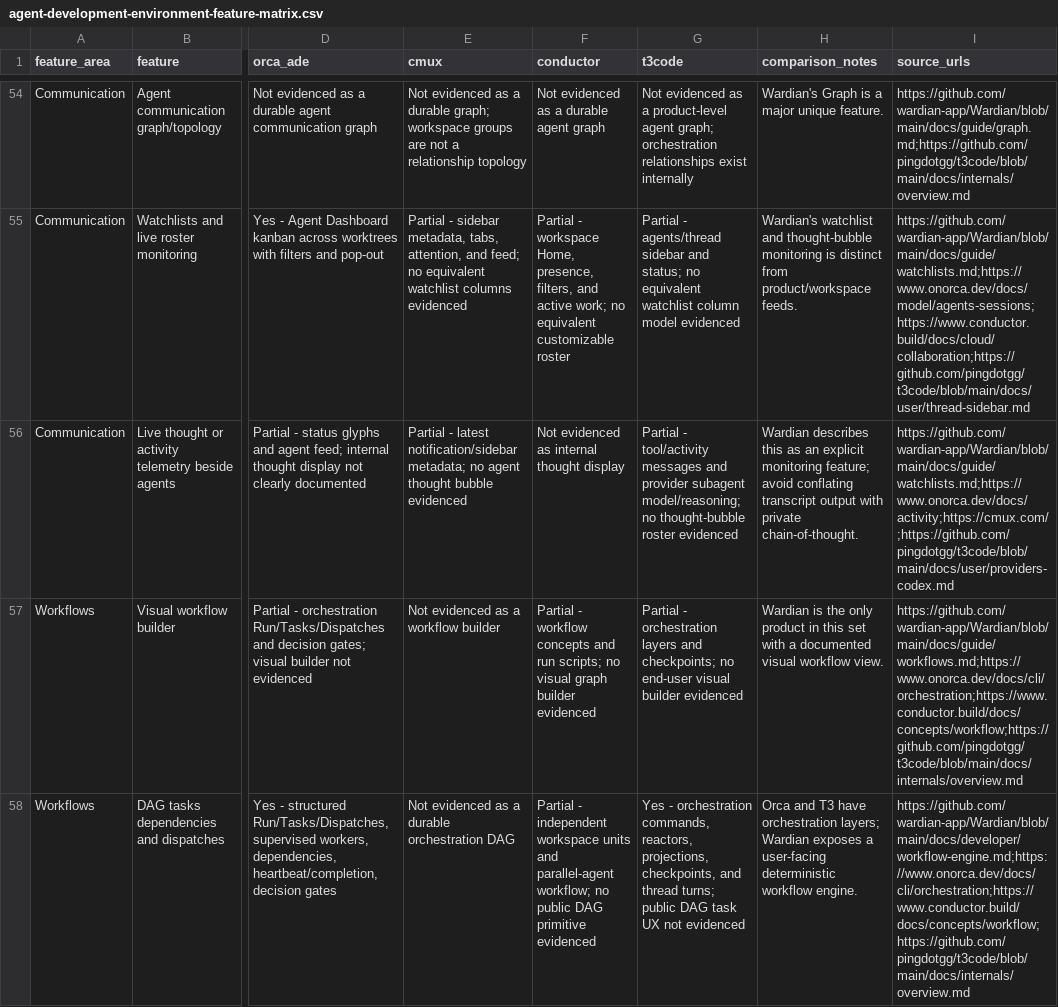
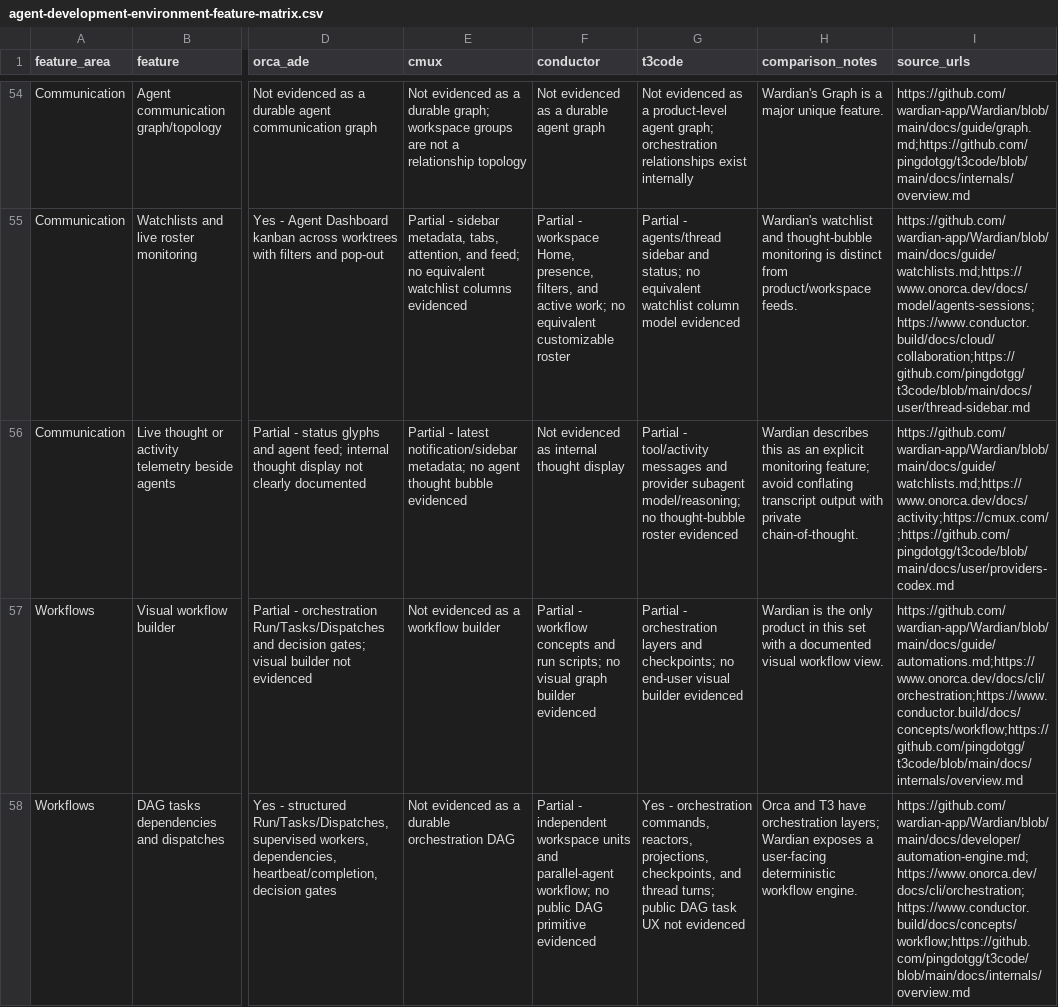
Before and after one commit to tangemicioglu/Wardian, a CSV file: docs/research/agent-development-environment-feature-matrix.csv, drawn as a sheet; only a part is shown, gaps mark what is left out; the diff covers the shown part only; the diff names each change by its address in the sheet, - before the commit and + after, or states it on an @@ line.

Commit message:
docs(research): repair ADE evidence links

```diff
--- a/docs/research/agent-development-environment-feature-matrix.csv
+++ b/docs/research/agent-development-environment-feature-matrix.csv
-I57 (source_urls): https://github.com/wardian-app/Wardian/blob/main/docs/guide/workflows.md;https://www.onorca.dev/docs/cli/orchestration;https://www.conductor.build/docs/concepts/workflow;https://github.com/pingdotgg/t3code/blob/main/docs/internals/overview.md
+I57 (source_urls): https://github.com/wardian-app/Wardian/blob/main/docs/guide/automations.md;https://www.onorca.dev/docs/cli/orchestration;https://www.conductor.build/docs/concepts/workflow;https://github.com/pingdotgg/t3code/blob/main/docs/internals/overview.md
-I58 (source_urls): https://github.com/wardian-app/Wardian/blob/main/docs/developer/workflow-engine.md;https://www.onorca.dev/docs/cli/orchestration;https://www.conductor.build/docs/concepts/workflow;https://github.com/pingdotgg/t3code/blob/main/docs/internals/overview.md
+I58 (source_urls): https://github.com/wardian-app/Wardian/blob/main/docs/developer/automation-engine.md;https://www.onorca.dev/docs/cli/orchestration;https://www.conductor.build/docs/concepts/workflow;https://github.com/pingdotgg/t3code/blob/main/docs/internals/overview.md
```
Also changed, not shown: 16 edited cells elsewhere in this file, 1 other file.
